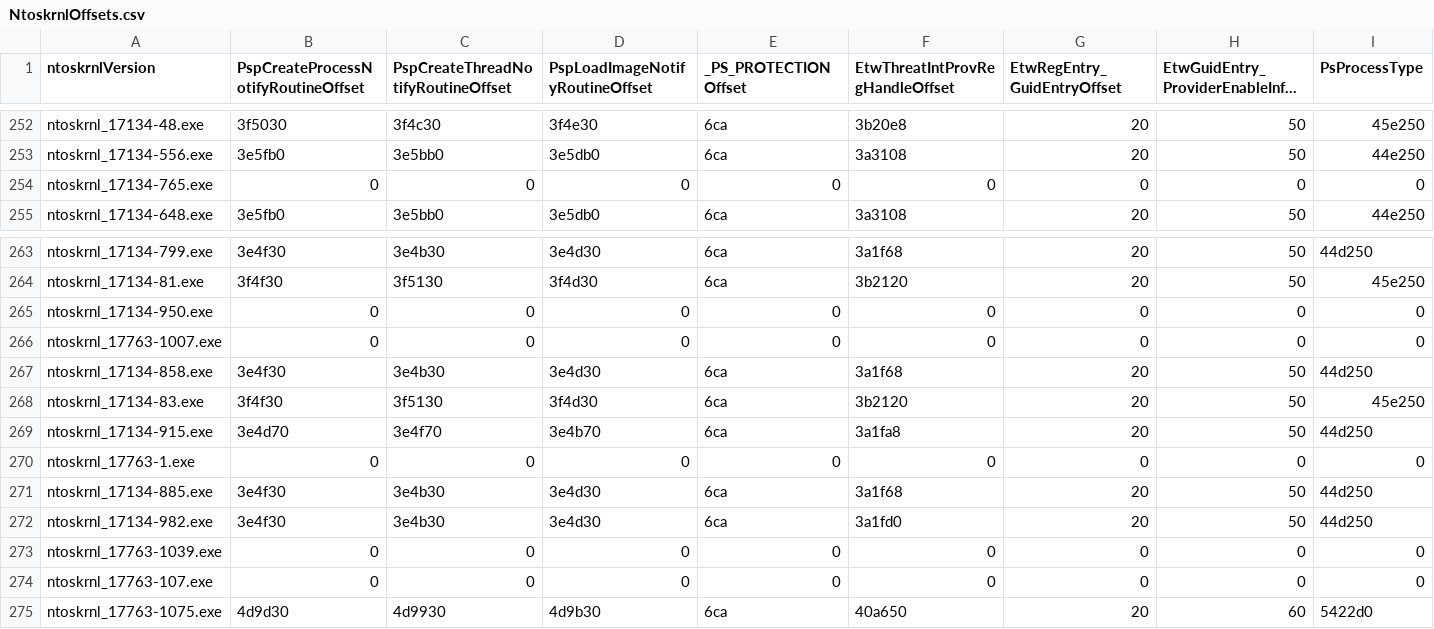
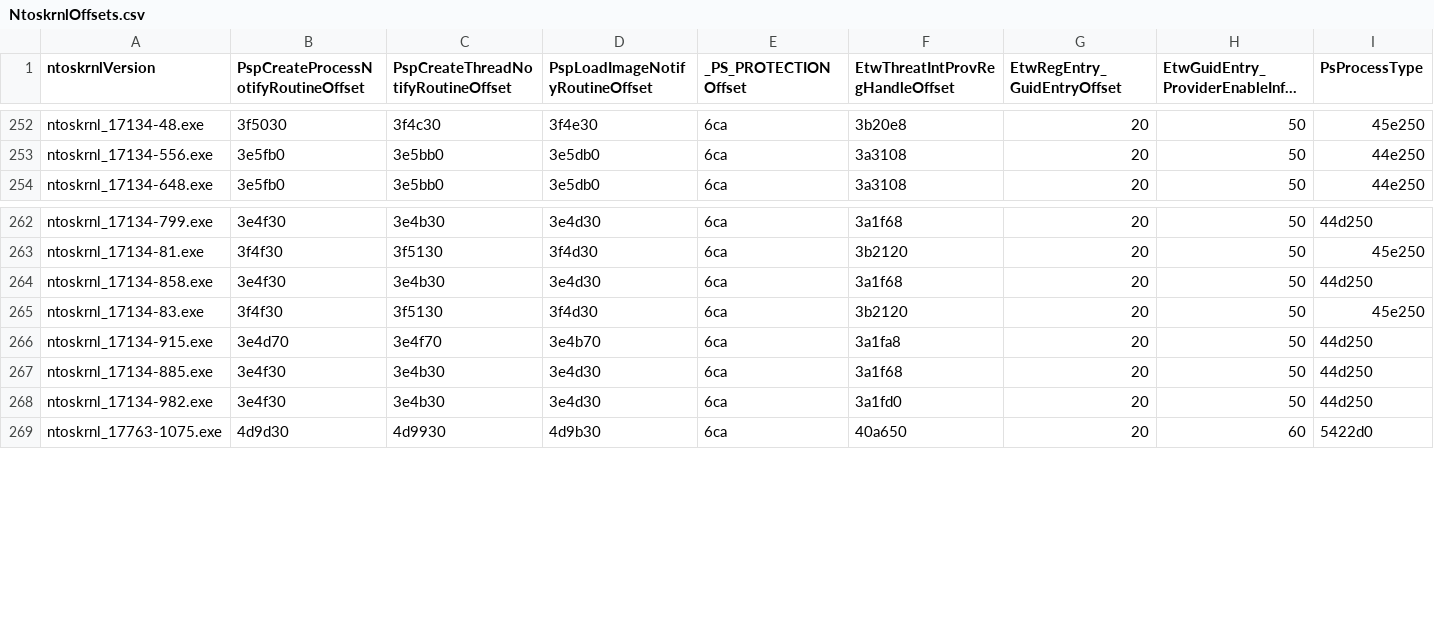
Before and after one commit to wavestone-cdt/EDRSandblast, a CSV file: Offsets/NtoskrnlOffsets.csv, drawn as a sheet; only a part is shown, gaps mark what is left out; long unchanged cells end in …; rows hold the shown columns only; the diff names each change by its address in the sheet, - before the commit and + after, or states it on an @@ line.

Commit message:
remove some incorrect offsets

```diff
--- a/Offsets/NtoskrnlOffsets.csv
+++ b/Offsets/NtoskrnlOffsets.csv
-row 254: ntoskrnl_17134-765.exe | 0 | 0 | 0 | 0 | 0 | 0 | 0 | 0
-row 265: ntoskrnl_17134-950.exe | 0 | 0 | 0 | 0 | 0 | 0 | 0 | 0
-row 266: ntoskrnl_17763-1007.exe | 0 | 0 | 0 | 0 | 0 | 0 | 0 | 0
-row 270: ntoskrnl_17763-1.exe | 0 | 0 | 0 | 0 | 0 | 0 | 0 | 0
-row 273: ntoskrnl_17763-1039.exe | 0 | 0 | 0 | 0 | 0 | 0 | 0 | 0
-row 274: ntoskrnl_17763-107.exe | 0 | 0 | 0 | 0 | 0 | 0 | 0 | 0
```
